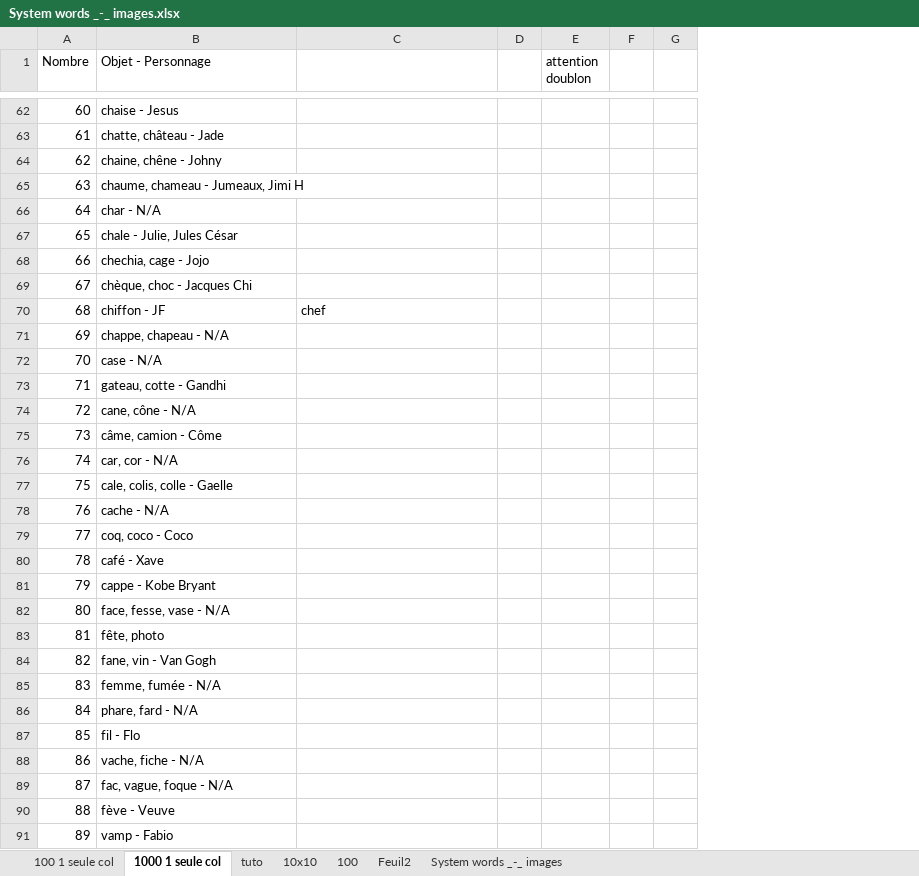
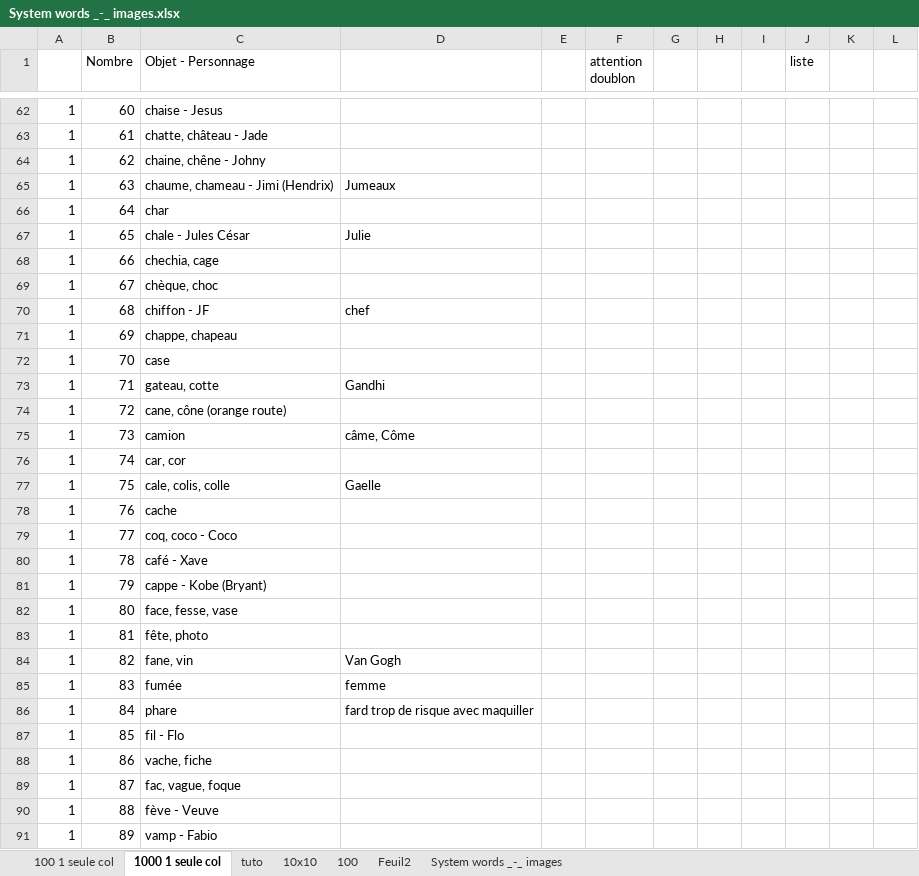
Before and after one commit to obrunet/Memory_systems_-_Anki_decks, an Excel workbook: 00.Memory systems/System words _-_ images.xlsx, sheet 1000 1 seule col, drawn as a sheet; only a part is shown, gaps mark what is left out; values as stored, in another font and other column widths than the file's, no cell formats; addresses are those after the commit; the diff covers the shown part only; the diff names each change by its address in the sheet, - before the commit and + after, or states it on an @@ line.

```diff
--- a/00.Memory systems/System words _-_ images.xlsx (sheet 1000 1 seule col)
+++ b/00.Memory systems/System words _-_ images.xlsx (sheet 1000 1 seule col)
+column A, rows 62-91: all 1
+column I, empty
+column J (liste), empty
+column K, empty
+column L, empty
-C65 (Objet - Personnage): chaume, chameau - Jumeaux, Jimi H
+C65 (Objet - Personnage): chaume, chameau - Jimi (Hendrix)
-D65: (empty)
+D65: Jumeaux
-C66 (Objet - Personnage): char - N/A
+C66 (Objet - Personnage): char
-C67 (Objet - Personnage): chale - Julie, Jules César
+C67 (Objet - Personnage): chale - Jules César
-D67: (empty)
+D67: Julie
-C68 (Objet - Personnage): chechia, cage - Jojo
+C68 (Objet - Personnage): chechia, cage
-C69 (Objet - Personnage): chèque, choc - Jacques Chi
+C69 (Objet - Personnage): chèque, choc
-C71 (Objet - Personnage): chappe, chapeau - N/A
+C71 (Objet - Personnage): chappe, chapeau
-C72 (Objet - Personnage): case - N/A
+C72 (Objet - Personnage): case
-C73 (Objet - Personnage): gateau, cotte - Gandhi
+C73 (Objet - Personnage): gateau, cotte
-D73: (empty)
+D73: Gandhi
-C74 (Objet - Personnage): cane, cône - N/A
+C74 (Objet - Personnage): cane, cône (orange route)
-C75 (Objet - Personnage): câme, camion - Côme
+C75 (Objet - Personnage): camion
-D75: (empty)
+D75: câme, Côme
-C76 (Objet - Personnage): car, cor - N/A
+C76 (Objet - Personnage): car, cor
-C77 (Objet - Personnage): cale, colis, colle - Gaelle
+C77 (Objet - Personnage): cale, colis, colle
-D77: (empty)
+D77: Gaelle
-C78 (Objet - Personnage): cache - N/A
+C78 (Objet - Personnage): cache
-C81 (Objet - Personnage): cappe - Kobe Bryant
+C81 (Objet - Personnage): cappe - Kobe (Bryant)
-C82 (Objet - Personnage): face, fesse, vase - N/A
+C82 (Objet - Personnage): face, fesse, vase
-C84 (Objet - Personnage): fane, vin - Van Gogh
+C84 (Objet - Personnage): fane, vin
-D84: (empty)
+D84: Van Gogh
-C85 (Objet - Personnage): femme, fumée - N/A
+C85 (Objet - Personnage): fumée
-D85: (empty)
+D85: femme
-C86 (Objet - Personnage): phare, fard - N/A
+C86 (Objet - Personnage): phare
-D86: (empty)
+D86: fard trop de risque avec maquiller
-C88 (Objet - Personnage): vache, fiche - N/A
+C88 (Objet - Personnage): vache, fiche
-C89 (Objet - Personnage): fac, vague, foque - N/A
+C89 (Objet - Personnage): fac, vague, foque
```
Also changed, not shown: 361 edited cells elsewhere in this sheet, cell formats.
